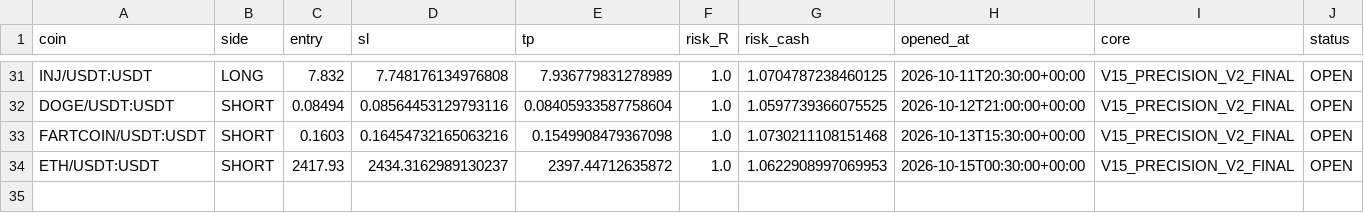
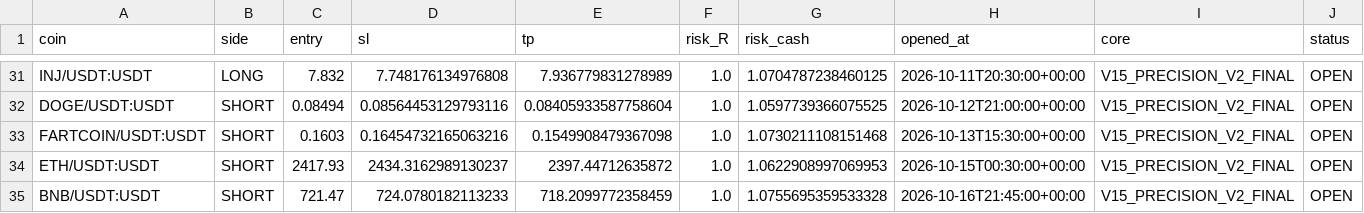
Before and after one commit to samesameagro-droid/sam-edge-v15-v8i, a CSV file: paper_v15_trades_v2.csv, drawn as a sheet; only a part is shown, gaps mark what is left out; rows hold the shown columns only; the diff names each change by its address in the sheet, - before the commit and + after, or states it on an @@ line.

Commit message:
paper: V15 professional forward state

```diff
--- a/paper_v15_trades_v2.csv
+++ b/paper_v15_trades_v2.csv
+row 35: BNB/USDT:USDT | SHORT | 721.47 | 724.0780182113233 | 718.2099772358459 | 1.0 | 1.0755695359533328 | 2026-10-16T21:45:00+00:00 | V15_PRECISION_V2_FINAL | OPEN
```
Also changed, not shown: v15_1_shadow_e_signals.csv, 9 other files.
